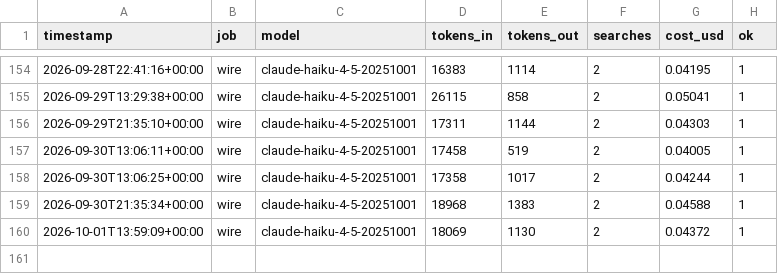
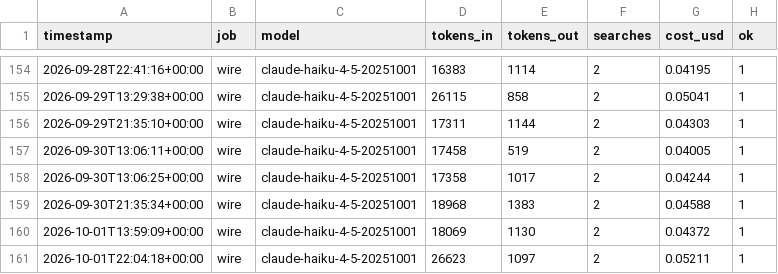
Before and after one commit to TheEastStandMovement/TheEastStandMovement, a CSV file: logs/usage.csv, drawn as a sheet; only a part is shown, gaps mark what is left out.

```diff
--- a/logs/usage.csv
+++ b/logs/usage.csv
@@ -160 +160,2 @@ timestamp,job,model,tokens_in,tokens_out,searches,cost_usd,ok
 2026-10-01T13:59:09+00:00,wire,claude-haiku-4-5-20251001,18069,1130,2,0.04372,1
+2026-10-01T22:04:18+00:00,wire,claude-haiku-4-5-20251001,26623,1097,2,0.05211,1
```
Also changed, not shown: 6 other files.
